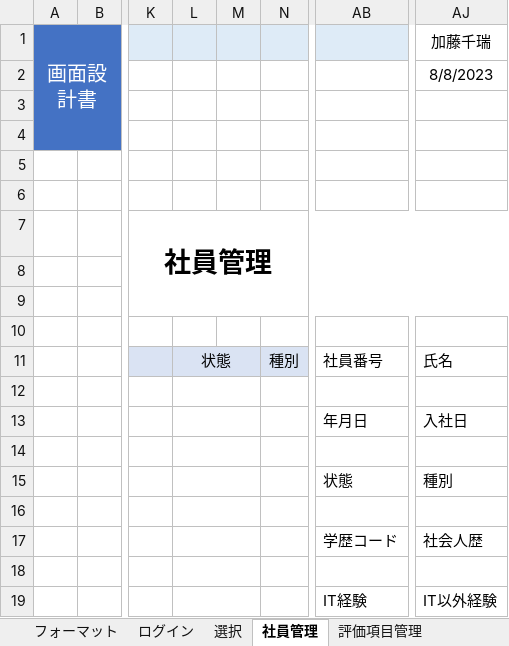
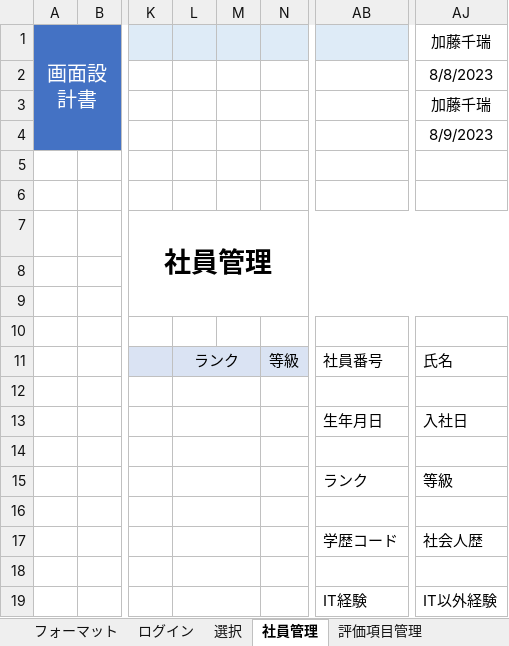
Before and after one commit to neko-zukin/company_evaluation, an Excel workbook: 画面設計v1.xlsx, sheet 社員管理, drawn as a sheet; only a part is shown, gaps mark what is left out; values as stored, in another font and other column widths than the file's, no borders; charts and pictures not drawn; removed rows and columns are numbered as before the commit, all else as after; rows hold the shown columns only; the diff names each change by its address in the sheet, - before the commit and + after, or states it on an @@ line.

Commit message:
Update 画面設計v1.xlsx

```diff
--- a/画面設計v1.xlsx (sheet 社員管理)
+++ b/画面設計v1.xlsx (sheet 社員管理)
-AJ3: (empty)
+AJ3: 加藤千瑞
-AJ4: (empty)
+AJ4: 8/9/2023
-L11: 状態
+L11: ランク
-N11: 種別
+N11: 等級
-AB13: 年月日
+AB13: 生年月日
-row 15:  |  |  |  |  |  | 状態 | 種別
+row 15:  |  |  |  |  |  | ランク | 等級
```
